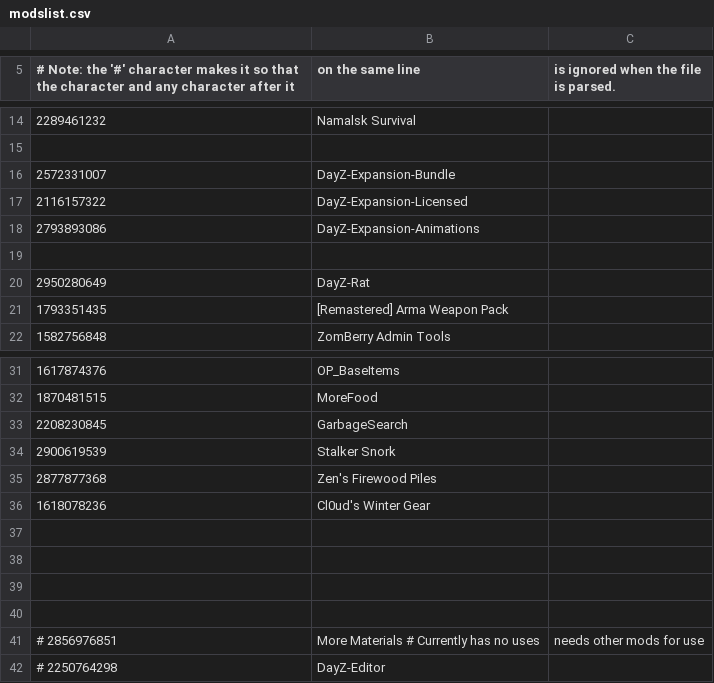
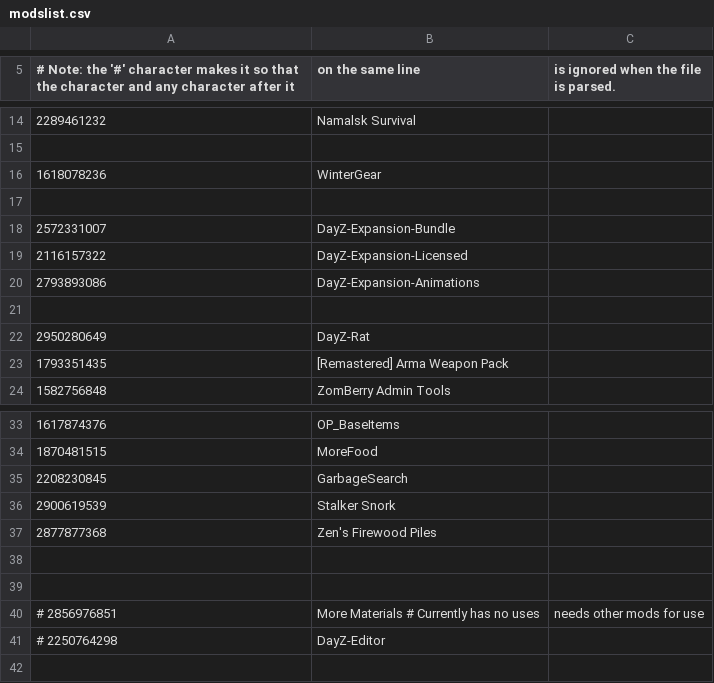
Before and after one commit to greenmatthew/DayZ-Server-Namalsk, a CSV file: modslist.csv, drawn as a sheet; only a part is shown, gaps mark what is left out.

Commit message:
Misc changes: Removed trader zones. Made server exe auto startup on crashes. Tried to fix Cl0ud's Winter Gear from crashing server.

```diff
--- a/modslist.csv
+++ b/modslist.csv
@@ -15,2 +15,4 @@
 
+1618078236, WinterGear
+
 2572331007, DayZ-Expansion-Bundle
@@ -35,5 +37,2 @@
 2877877368, Zen's Firewood Piles
-1618078236, Cl0ud's Winter Gear
-
-
 
```
Also changed, not shown: 6 other files.
